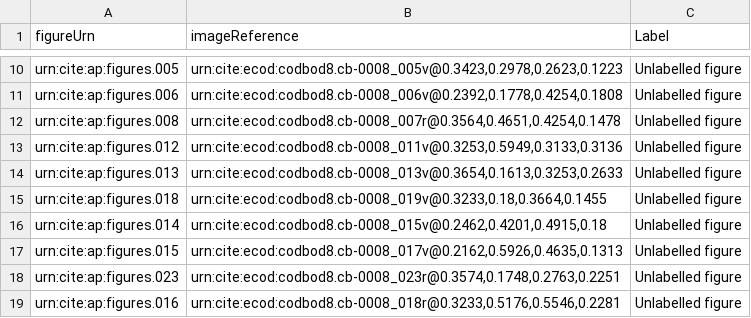
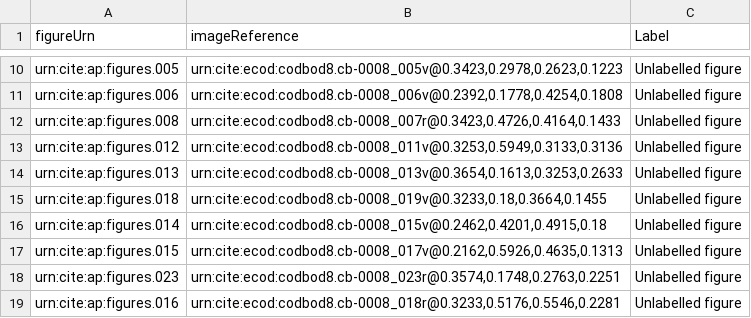
Before and after one commit to DocTaz/archimedes-hc, a CSV file: collections/CodBod8_figures.csv, drawn as a sheet; only a part is shown, gaps mark what is left out.

Commit message:
Fixing miscaptured diagram

```diff
--- a/collections/CodBod8_figures.csv
+++ b/collections/CodBod8_figures.csv
@@ -11,3 +11,3 @@ urn:cite:ap:figures.005,"urn:cite:ecod:codbod8.cb-0008_005v@0.3423,0.2978,0.2623
 urn:cite:ap:figures.006,"urn:cite:ecod:codbod8.cb-0008_006v@0.2392,0.1778,0.4254,0.1808",Unlabelled figure
-urn:cite:ap:figures.008,"urn:cite:ecod:codbod8.cb-0008_007r@0.3564,0.4651,0.4254,0.1478",Unlabelled figure
+urn:cite:ap:figures.008,"urn:cite:ecod:codbod8.cb-0008_007r@0.3423,0.4726,0.4164,0.1433",Unlabelled figure
 urn:cite:ap:figures.012,"urn:cite:ecod:codbod8.cb-0008_011v@0.3253,0.5949,0.3133,0.3136",Unlabelled figure
```
